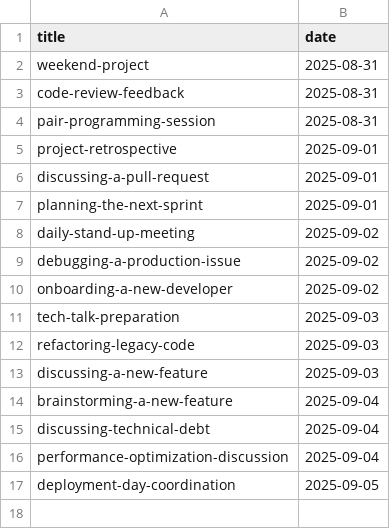
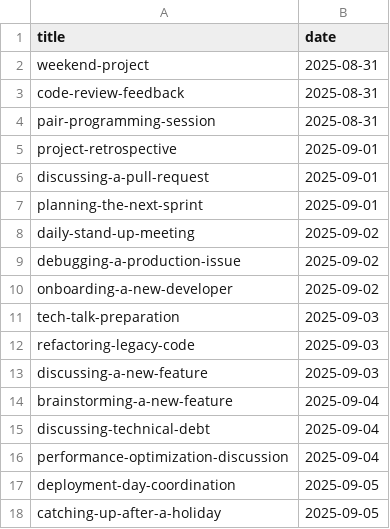
Before and after one commit to muhfaris/english-vocabulary, a CSV file: dialogues.csv, drawn as a sheet; the diff names each change by its address in the sheet, - before the commit and + after, or states it on an @@ line.

```diff
--- a/dialogues.csv
+++ b/dialogues.csv
+row 18: catching-up-after-a-holiday | 2025-09-05
```
Also changed, not shown: 1 other file.
